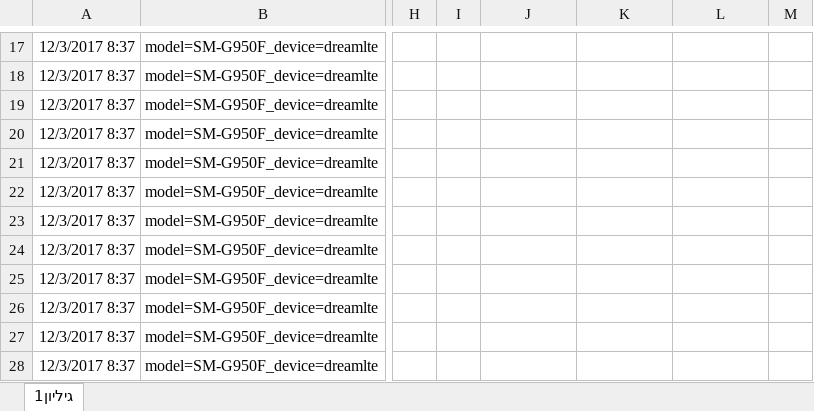
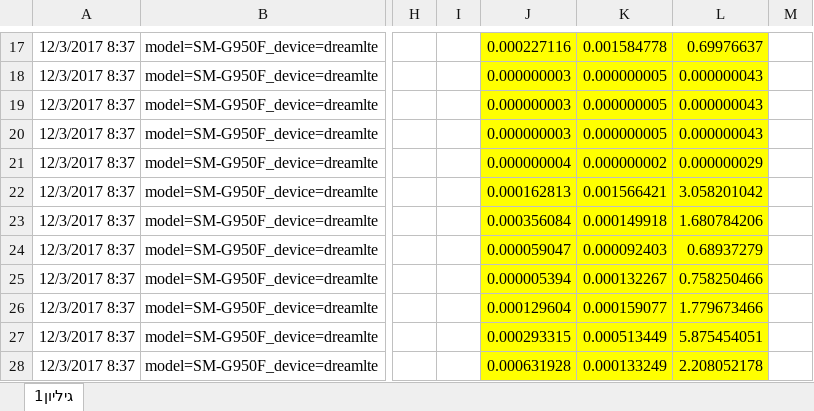
Before and after one commit to mixmind/OOP, an Excel workbook: files/OOP - report/אלגוריתם 1.xlsx, sheet גיליון1, drawn as a sheet; only a part is shown, gaps mark what is left out; values as stored, in another font and other column widths than the file's, no borders; the diff covers the shown part only; the diff names each change by its address in the sheet, - before the commit and + after, or states it on an @@ line.

```diff
--- a/files/OOP - report/אלגוריתם 1.xlsx (sheet גיליון1)
+++ b/files/OOP - report/אלגוריתם 1.xlsx (sheet גיליון1)
-J17:L28 fill: none
+J17:L28 fill: #FFFF00
-J17: (empty)
+J17: 0.000227116
-K17: (empty)
+K17: 0.001584778
-L17: (empty)
+L17: 0.69976637
-J18:J20: (empty)
+J18:J20: 0.000000003
-K18:K20: (empty)
+K18:K20: 0.000000005
-L18:L20: (empty)
+L18:L20: 0.000000043
-J21: (empty)
+J21: 0.000000004
-K21: (empty)
+K21: 0.000000002
-L21: (empty)
+L21: 0.000000029
-J22: (empty)
+J22: 0.000162813
-K22: (empty)
+K22: 0.001566421
-L22: (empty)
+L22: 3.058201042
-J23: (empty)
+J23: 0.000356084
-K23: (empty)
+K23: 0.000149918
-L23: (empty)
+L23: 1.680784206
-J24: (empty)
+J24: 0.000059047
-K24: (empty)
+K24: 0.000092403
-L24: (empty)
+L24: 0.68937279
-J25: (empty)
+J25: 0.000005394
-K25: (empty)
+K25: 0.000132267
-L25: (empty)
+L25: 0.758250466
-J26: (empty)
+J26: 0.000129604
-K26: (empty)
+K26: 0.000159077
-L26: (empty)
+L26: 1.779673466
-J27: (empty)
+J27: 0.000293315
-K27: (empty)
+K27: 0.000513449
-L27: (empty)
+L27: 5.875454051
-J28: (empty)
+J28: 0.000631928
-K28: (empty)
+K28: 0.000133249
-L28: (empty)
+L28: 2.208052178
```
Also changed, not shown: 1195 edited cells and cell formats elsewhere in this sheet, formulas that keep their value, files/OOP - report/אלגוריתם 2.xlsx, 2 other files.
